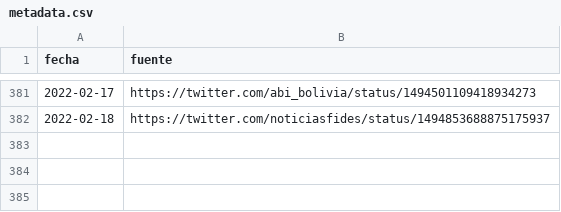
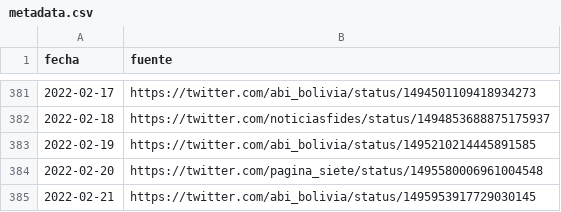
Before and after one commit to sociedatos/-covid19-bo-vacunas_por_departamento, a CSV file: metadata.csv, drawn as a sheet; only a part is shown, gaps mark what is left out; the diff names each change by its address in the sheet, - before the commit and + after, or states it on an @@ line.

```diff
--- a/metadata.csv
+++ b/metadata.csv
+row 383: 2022-02-19 | https://twitter.com/abi_bolivia/status/1495210214445891585
+row 384: 2022-02-20 | https://twitter.com/pagina_siete/status/1495580006961004548
+row 385: 2022-02-21 | https://twitter.com/abi_bolivia/status/1495953917729030145
```
Also changed, not shown: vaccinations.csv, 4 other files.
